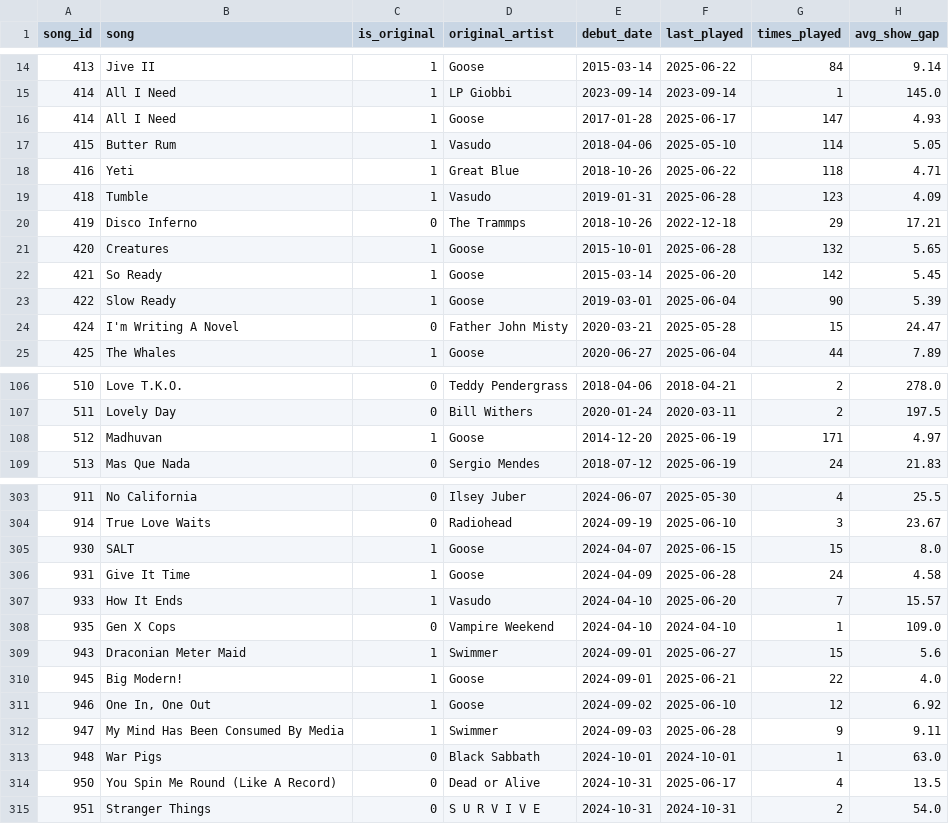
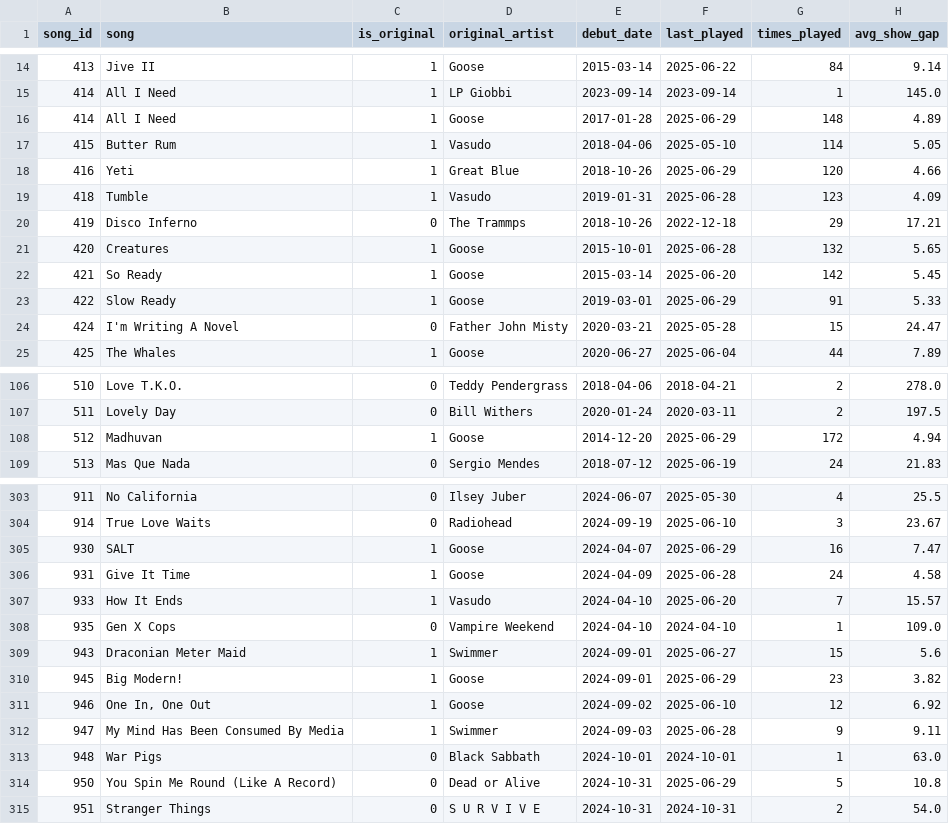
Before and after one commit to connorkitchings/Concerts, a CSV file: data/goose/collected/songdata.csv, drawn as a sheet; only a part is shown, gaps mark what is left out; the diff covers the shown part only.

```diff
--- a/data/goose/collected/songdata.csv
+++ b/data/goose/collected/songdata.csv
@@ -15,5 +15,5 @@ song_id,song,is_original,original_artist,debut_date,last_played,times_played,avg
 414,All I Need,1,LP Giobbi,2023-09-14,2023-09-14,1,145.0
-414,All I Need,1,Goose,2017-01-28,2025-06-17,147,4.93
+414,All I Need,1,Goose,2017-01-28,2025-06-29,148,4.89
 415,Butter Rum,1,Vasudo,2018-04-06,2025-05-10,114,5.05
-416,Yeti,1,Great Blue,2018-10-26,2025-06-22,118,4.71
+416,Yeti,1,Great Blue,2018-10-26,2025-06-29,120,4.66
 418,Tumble,1,Vasudo,2019-01-31,2025-06-28,123,4.09
@@ -22,3 +22,3 @@ song_id,song,is_original,original_artist,debut_date,last_played,times_played,avg
 421,So Ready,1,Goose,2015-03-14,2025-06-20,142,5.45
-422,Slow Ready,1,Goose,2019-03-01,2025-06-04,90,5.39
+422,Slow Ready,1,Goose,2019-03-01,2025-06-29,91,5.33
 424,I'm Writing A Novel,0,Father John Misty,2020-03-21,2025-05-28,15,24.47
@@ -107,3 +107,3 @@ song_id,song,is_original,original_artist,debut_date,last_played,times_played,avg
 511,Lovely Day,0,Bill Withers,2020-01-24,2020-03-11,2,197.5
-512,Madhuvan,1,Goose,2014-12-20,2025-06-19,171,4.97
+512,Madhuvan,1,Goose,2014-12-20,2025-06-29,172,4.94
 513,Mas Que Nada,0,Sergio Mendes,2018-07-12,2025-06-19,24,21.83
@@ -304,3 +304,3 @@ song_id,song,is_original,original_artist,debut_date,last_played,times_played,avg
 914,True Love Waits,0,Radiohead,2024-09-19,2025-06-10,3,23.67
-930,SALT,1,Goose,2024-04-07,2025-06-15,15,8.0
+930,SALT,1,Goose,2024-04-07,2025-06-29,16,7.47
 931,Give It Time,1,Goose,2024-04-09,2025-06-28,24,4.58
@@ -309,3 +309,3 @@ song_id,song,is_original,original_artist,debut_date,last_played,times_played,avg
 943,Draconian Meter Maid,1,Swimmer,2024-09-01,2025-06-27,15,5.6
-945,Big Modern!,1,Goose,2024-09-01,2025-06-21,22,4.0
+945,Big Modern!,1,Goose,2024-09-01,2025-06-29,23,3.82
 946,"One In, One Out",1,Goose,2024-09-02,2025-06-10,12,6.92
@@ -313,3 +313,3 @@ song_id,song,is_original,original_artist,debut_date,last_played,times_played,avg
 948,War Pigs,0,Black Sabbath,2024-10-01,2024-10-01,1,63.0
-950,You Spin Me Round (Like A Record),0,Dead or Alive,2024-10-31,2025-06-17,4,13.5
+950,You Spin Me Round (Like A Record),0,Dead or Alive,2024-10-31,2025-06-29,5,10.8
 951,Stranger Things,0,S U R V I V E,2024-10-31,2024-10-31,2,54.0
```
Also changed, not shown: 27 edited cells elsewhere in this file, data/goose/collected/setlistdata.csv, data/goose/collected/showdata.csv, 2 other files.
